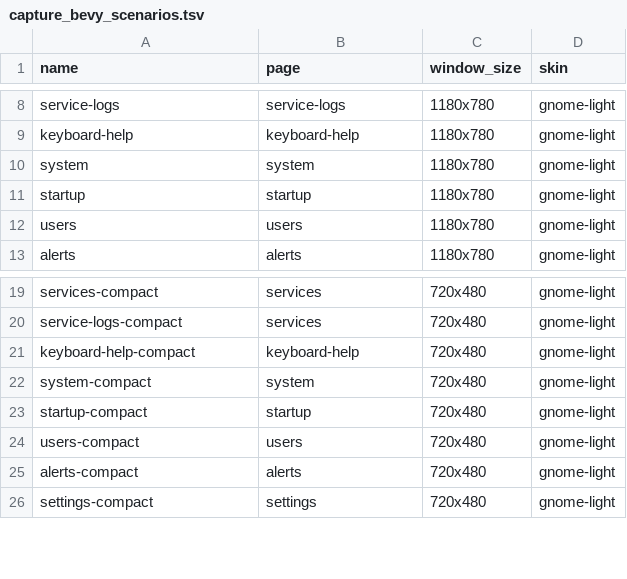
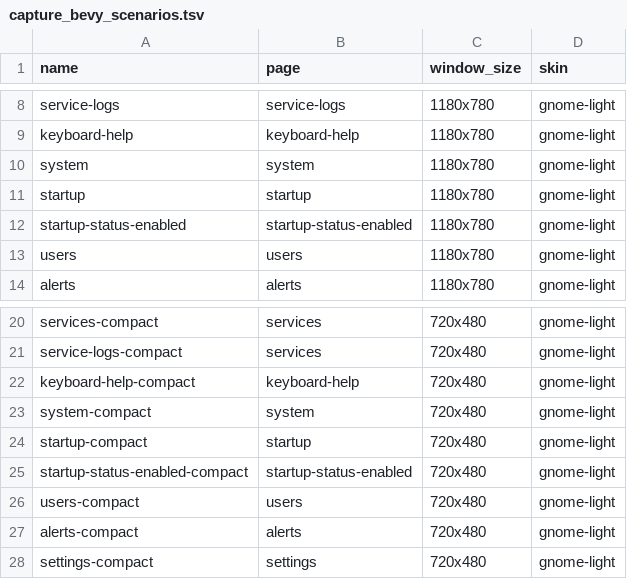
Before and after one commit to YellowWhiteBlackCat/TaskForest, a TSV file: scripts/capture_bevy_scenarios.tsv, drawn as a sheet; only a part is shown, gaps mark what is left out; the diff names each change by its address in the sheet, - before the commit and + after, or states it on an @@ line.

Commit message:
feat(bevy): filter startup status

```diff
--- a/scripts/capture_bevy_scenarios.tsv
+++ b/scripts/capture_bevy_scenarios.tsv
+row 12: startup-status-enabled | startup-status-enabled | 1180x780 | gnome-light
+row 25: startup-status-enabled-compact | startup-status-enabled | 720x480 | gnome-light
```
Also changed, not shown: 15 other files.
